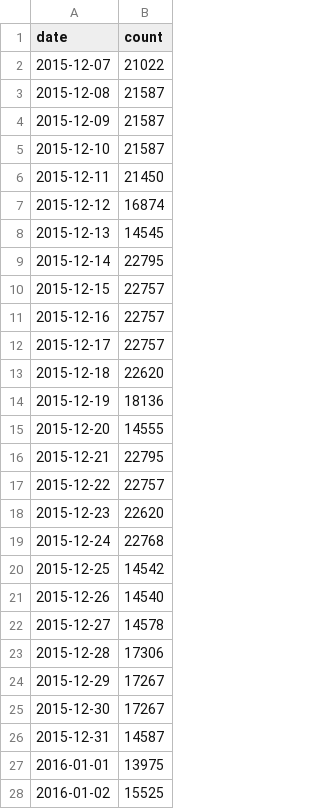
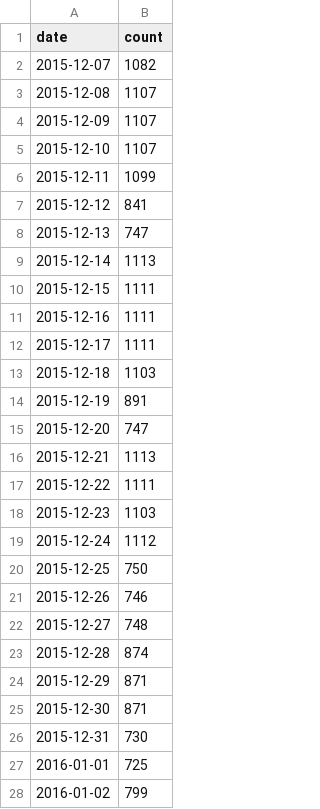
Before and after one commit to HRODEV/BartsGroepje, a CSV file: Project3/Rapport/Data/RidesAllDays.csv, drawn as a sheet; only a part is shown; the diff covers the shown part only.

Commit message:
renew rides al days data

```diff
--- a/Project3/Rapport/Data/RidesAllDays.csv
+++ b/Project3/Rapport/Data/RidesAllDays.csv
@@ -1,28 +1,28 @@
 date,count
-2015-12-07,21022
-2015-12-08,21587
-2015-12-09,21587
-2015-12-10,21587
-2015-12-11,21450
-2015-12-12,16874
-2015-12-13,14545
-2015-12-14,22795
-2015-12-15,22757
-2015-12-16,22757
-2015-12-17,22757
-2015-12-18,22620
-2015-12-19,18136
-2015-12-20,14555
-2015-12-21,22795
-2015-12-22,22757
-2015-12-23,22620
-2015-12-24,22768
-2015-12-25,14542
-2015-12-26,14540
-2015-12-27,14578
-2015-12-28,17306
-2015-12-29,17267
-2015-12-30,17267
-2015-12-31,14587
-2016-01-01,13975
-2016-01-02,15525
+2015-12-07,1082
+2015-12-08,1107
+2015-12-09,1107
+2015-12-10,1107
+2015-12-11,1099
+2015-12-12,841
+2015-12-13,747
+2015-12-14,1113
+2015-12-15,1111
+2015-12-16,1111
+2015-12-17,1111
+2015-12-18,1103
+2015-12-19,891
+2015-12-20,747
+2015-12-21,1113
+2015-12-22,1111
+2015-12-23,1103
+2015-12-24,1112
+2015-12-25,750
+2015-12-26,746
+2015-12-27,748
+2015-12-28,874
+2015-12-29,871
+2015-12-30,871
+2015-12-31,730
+2016-01-01,725
+2016-01-02,799
```
Also changed, not shown: 71 edited cells elsewhere in this file, 6 other files.
